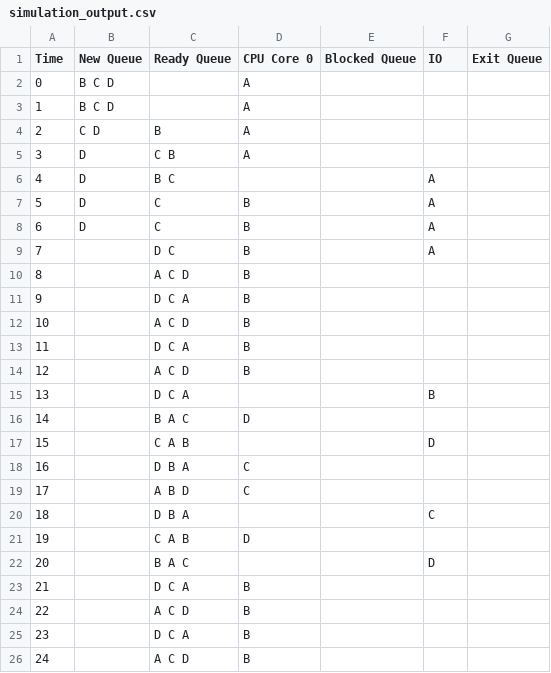
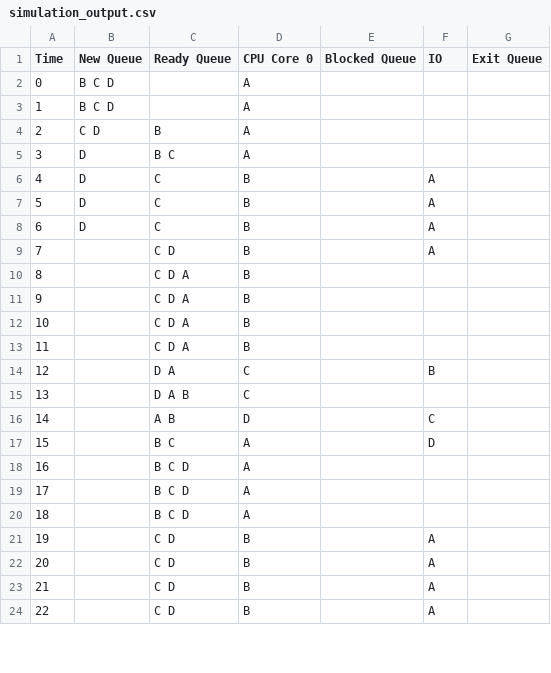
Before and after one commit to jeromesolomon/scu-coen283-os-scheduling-simulator, a CSV file: scu-coen283-os-scheduling-simulator/os-scheduling/os-scheduling/simulation_output.csv, drawn as a sheet; only a part is shown; removed rows and columns are numbered as before the commit, all else as after; the diff covers the shown part only; the diff names each change by its address in the sheet, - before the commit and + after, or states it on an @@ line.

```diff
--- a/scu-coen283-os-scheduling-simulator/os-scheduling/os-scheduling/simulation_output.csv
+++ b/scu-coen283-os-scheduling-simulator/os-scheduling/os-scheduling/simulation_output.csv
-C5 (Ready Queue): C B
+C5 (Ready Queue): B C
-row 6: 4 | D | B C |  |  | A
@@ column A (Time) renumbered between rows 6 and 28 @@
+row 8: 6 | D | C | B |  | A
-C9 (Ready Queue): D C
+C9 (Ready Queue): C D
-C10 (Ready Queue): A C D
+C10 (Ready Queue): C D A
-C11 (Ready Queue): D C A
+C11 (Ready Queue): C D A
-C12 (Ready Queue): A C D
+C12 (Ready Queue): C D A
-C13 (Ready Queue): D C A
+C13 (Ready Queue): C D A
-row 14: 12 |  | A C D | B
-row 15: 13 |  | D C A |  |  | B
-row 16: 14 |  | B A C | D
-row 17: 15 |  | C A B |  |  | D
-row 18: 16 |  | D B A | C
+row 14: 12 |  | D A | C |  | B
-C15 (Ready Queue): A B D
+C15 (Ready Queue): D A B
-row 20: 18 |  | D B A |  |  | C
-row 21: 19 |  | C A B | D
-row 22: 20 |  | B A C |  |  | D
-row 23: 21 |  | D C A | B
-row 24: 22 |  | A C D | B
-row 25: 23 |  | D C A | B
-row 26: 24 |  | A C D | B
+row 16: 14 |  | A B | D |  | C
+row 17: 15 |  | B C | A |  | D
+row 18: 16 |  | B C D | A
+row 19: 17 |  | B C D | A
+row 20: 18 |  | B C D | A
+row 21: 19 |  | C D | B |  | A
+row 22: 20 |  | C D | B |  | A
+row 23: 21 |  | C D | B |  | A
+row 24: 22 |  | C D | B |  | A
```
Also changed, not shown: 8 added rows, 18 removed rows and 4 edited cells elsewhere in this file, 1 other file.
